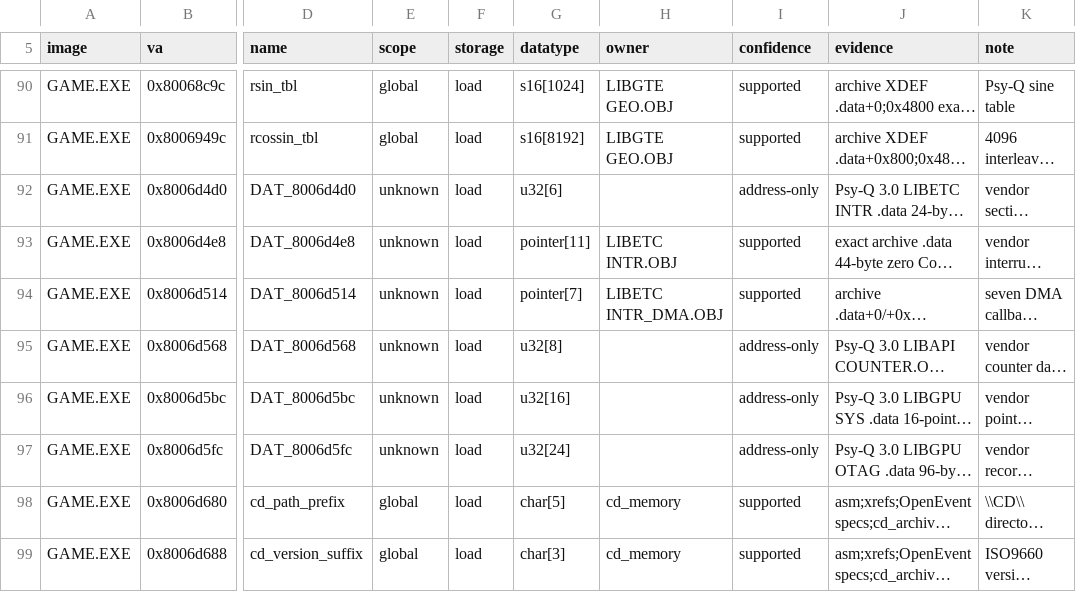
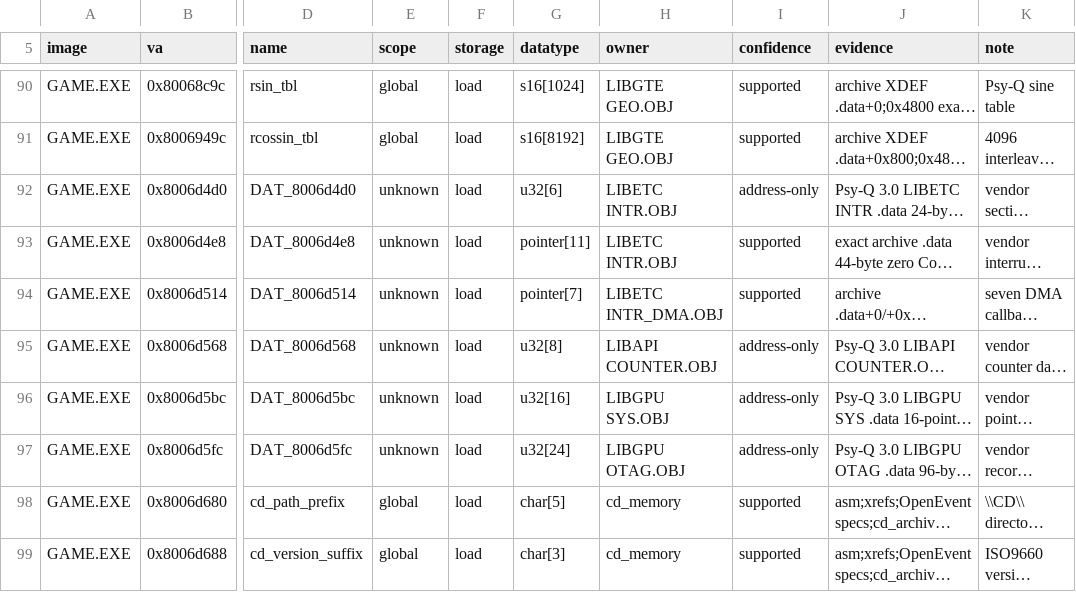
Before and after one commit to sushi-shi/kings-field-2-decomp, a TSV file: config/retail/data_identities.tsv, drawn as a sheet; only a part is shown, gaps mark what is left out; long unchanged cells end in …; the diff names each change by its address in the sheet, - before the commit and + after, or states it on an @@ line.

Commit message:
data: attribute GAME SDK data fragments to archives

```diff
--- a/config/retail/data_identities.tsv
+++ b/config/retail/data_identities.tsv
-H92 (owner): (empty)
+H92 (owner): LIBETC INTR.OBJ
-H95 (owner): (empty)
+H95 (owner): LIBAPI COUNTER.OBJ
-H96 (owner): (empty)
+H96 (owner): LIBGPU SYS.OBJ
-H97 (owner): (empty)
+H97 (owner): LIBGPU OTAG.OBJ
```
